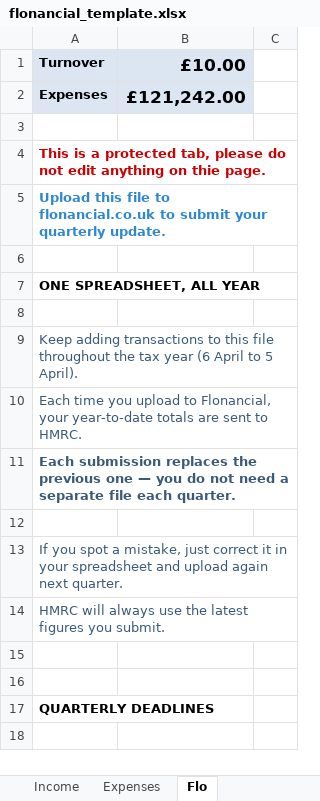
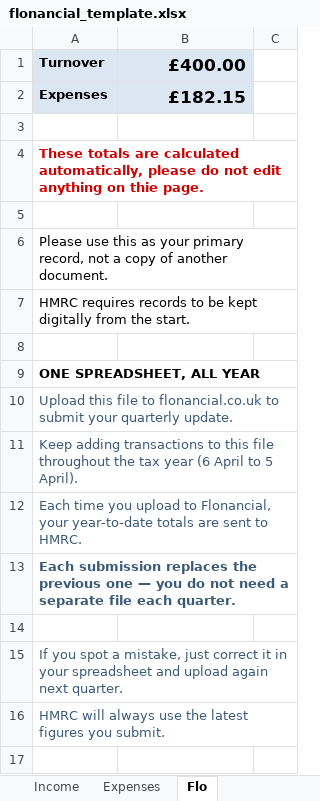
Before and after one commit to faffless/flonancial, an Excel workbook: public/flonancial_template.xlsx, sheet Flo, drawn as a sheet; only a part is shown; the shorter side is filled out with more unchanged rows; values as stored, in another font and other column widths than the file's, no borders; addresses are those after the commit; the diff names each change by its address in the sheet, - before the commit and + after, or states it on an @@ line.

```diff
--- a/public/flonancial_template.xlsx (sheet Flo)
+++ b/public/flonancial_template.xlsx (sheet Flo)
-B1: £10.00
+B1: £400.00
-B2: £121,242.00
+B2: £182.15
-A4: This is a protected tab, please do…
+A4: These totals are calculated automatically, please do…
+row 5: (empty)
-A6: Upload this file to flonancial.co.uk to submit your quarterly update.
+A6: Please use this as your primary record, not a copy of another document.
@@ A6 bold: on → off, text colour: #2E88D0 → black @@
+row 7: HMRC requires records to be kept digitally from the start.
-A10: (empty)
+A10: Upload this file to flonancial.co.uk to submit your quarterly update.
```
Also changed, not shown: sheet Income, sheet Expenses, 6 other files.
